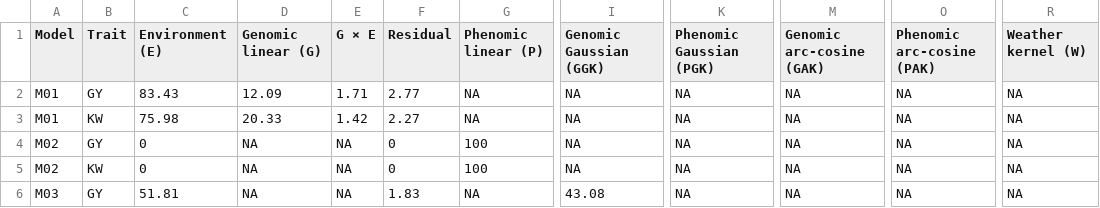
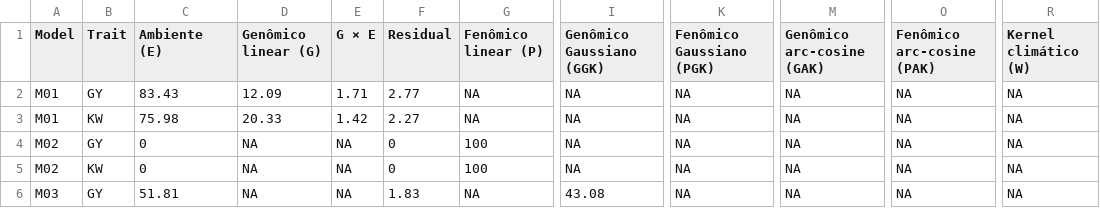
Before and after one commit to WevertonGomesCosta/Integrating-nir-genomic-kernel, a CSV file: output/variance_components/variance_components_table_percent.csv, drawn as a sheet; only a part is shown, gaps mark what is left out; the diff names each change by its address in the sheet, - before the commit and + after, or states it on an @@ line.

```diff
--- a/output/variance_components/variance_components_table_percent.csv
+++ b/output/variance_components/variance_components_table_percent.csv
-C1: Environment (E)
+C1: Ambiente (E)
-D1: Genomic linear (G)
+D1: Genômico linear (G)
-G1: Phenomic linear (P)
+G1: Fenômico linear (P)
-I1: Genomic Gaussian (GGK)
+I1: Genômico Gaussiano (GGK)
-K1: Phenomic Gaussian (PGK)
+K1: Fenômico Gaussiano (PGK)
-M1: Genomic arc-cosine (GAK)
+M1: Genômico arc-cosine (GAK)
-O1: Phenomic arc-cosine (PAK)
+O1: Fenômico arc-cosine (PAK)
-R1: Weather kernel (W)
+R1: Kernel climático (W)
```
Also changed, not shown: output/variance_components/model_catalog.csv, output/variance_components/variance_components_processed.csv, 5 other files.
